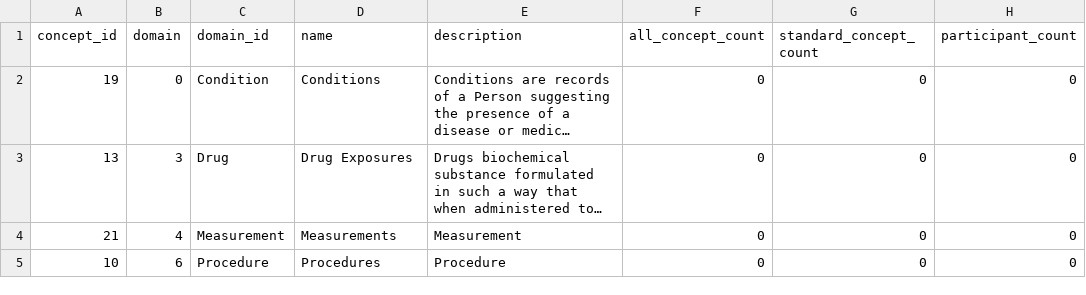
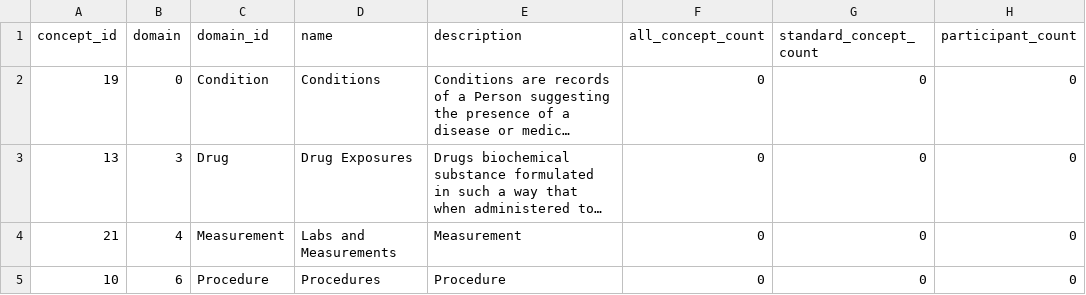
Before and after one commit to all-of-us/data-browser, a CSV file: public-api/db-cdr/generate-cdr/csv/domain_info.csv, drawn as a sheet; long unchanged cells end in …; the diff names each change by its address in the sheet, - before the commit and + after, or states it on an @@ line.

Commit message:
[DB-658] [risk=no] Fix the physical measurement card to look like any other domain card (#365)
* match pm card with other cards

* match pm card with other cards

* change measurements tile name

* fix codacy error

* removed padding from resultbox

```diff
--- a/public-api/db-cdr/generate-cdr/csv/domain_info.csv
+++ b/public-api/db-cdr/generate-cdr/csv/domain_info.csv
-D4 (name): Measurements
+D4 (name): Labs and Measurements
```
Also changed, not shown: 3 other files.
